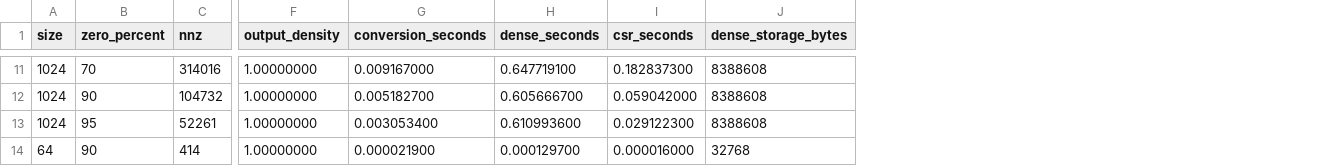
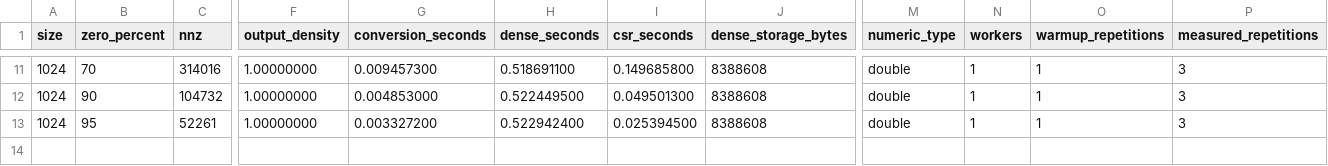
Before and after one commit to niamarttel-glitch/Assignment2_BigData, a CSV file: results/sparse_results.csv, drawn as a sheet; only a part is shown, gaps mark what is left out; removed rows and columns are numbered as before the commit, all else as after; rows hold the shown columns only; the diff covers the shown part only; the diff names each change by its address in the sheet, - before the commit and + after, or states it on an @@ line.

```diff
--- a/results/sparse_results.csv
+++ b/results/sparse_results.csv
+column M (numeric_type), rows 11-13: all double
+column N (workers), rows 11-13: all 1
+column O (warmup_repetitions), rows 11-13: all 1
+column P (measured_repetitions), rows 11-13: all 3
-G11 (conversion_seconds): 0.009167000
+G11 (conversion_seconds): 0.009457300
-H11 (dense_seconds): 0.647719100
+H11 (dense_seconds): 0.518691100
-I11 (csr_seconds): 0.182837300
+I11 (csr_seconds): 0.149685800
-G12 (conversion_seconds): 0.005182700
+G12 (conversion_seconds): 0.004853000
-H12 (dense_seconds): 0.605666700
+H12 (dense_seconds): 0.522449500
-I12 (csr_seconds): 0.059042000
+I12 (csr_seconds): 0.049501300
-G13 (conversion_seconds): 0.003053400
+G13 (conversion_seconds): 0.003327200
-H13 (dense_seconds): 0.610993600
+H13 (dense_seconds): 0.522942400
-I13 (csr_seconds): 0.029122300
+I13 (csr_seconds): 0.025394500
-row 14: 64 | 90 | 414 | 1.00000000 | 0.000021900 | 0.000129700 | 0.000016000 | 32768
```
Also changed, not shown: 27 edited cells elsewhere in this file, results/dense_results.csv, 12 other files.
